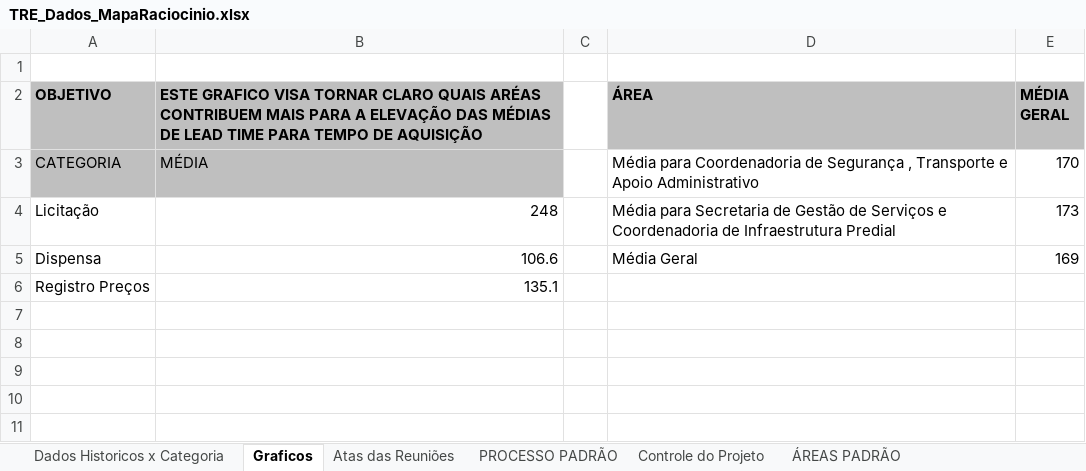
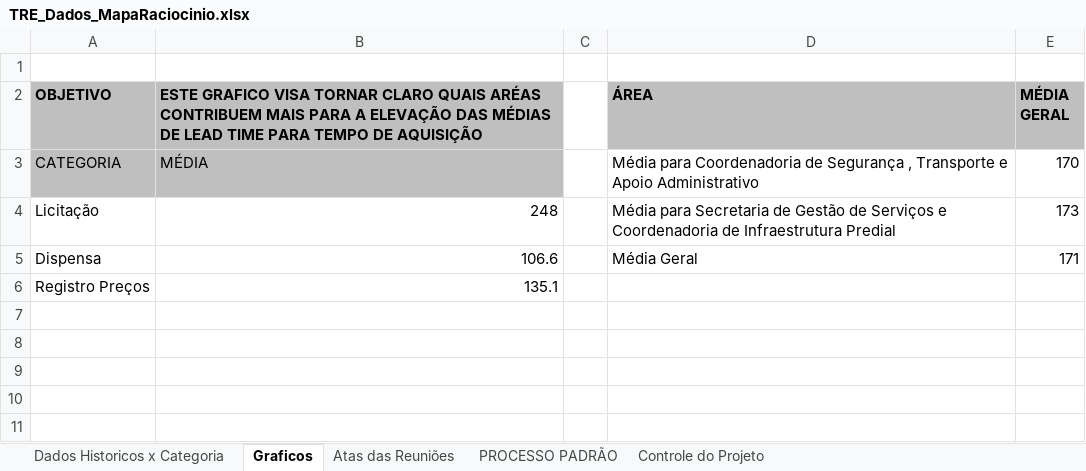
Before and after one commit to ruhansanabria/Puc_Lean2016, an Excel workbook: Banco de Dados de PADS/TRE_Dados_MapaRaciocinio.xlsx, sheet Graficos, drawn as a sheet; only a part is shown; values as stored, in another font and other column widths than the file's, no borders; charts and pictures not drawn; the diff names each change by its address in the sheet, - before the commit and + after, or states it on an @@ line.

```diff
--- a/Banco de Dados de PADS/TRE_Dados_MapaRaciocinio.xlsx (sheet Graficos)
+++ b/Banco de Dados de PADS/TRE_Dados_MapaRaciocinio.xlsx (sheet Graficos)
-sheet tab: ÁREAS PADRÃO
-E5 (MÉDIA GERAL): 169
+E5 (MÉDIA GERAL): 171
```
Also changed, not shown: sheet Controle do Projeto, sheet Atas das Reuniões, sheet Dados Historicos x Categoria, charts or pictures, Banco de Dados de PADS/Banco_Dados_PAD.xlsx, 1 other file.
